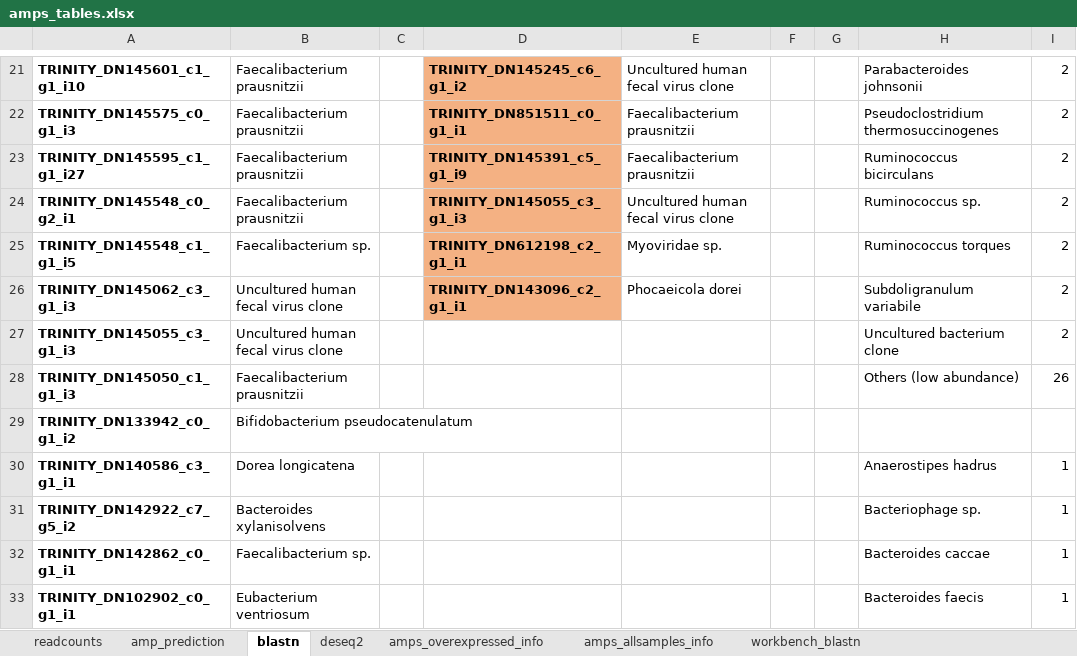
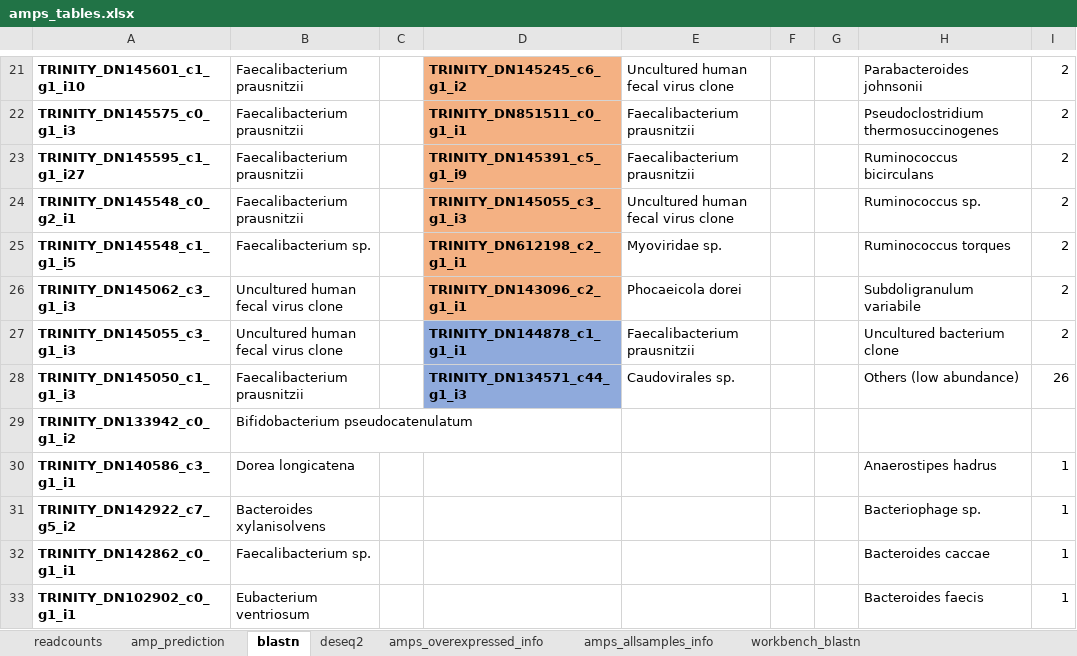
Before and after one commit to LuiguiGallardo/amps_microbiome, an Excel workbook: 08_other_files/amps_tables.xlsx, sheet blastn, drawn as a sheet; only a part is shown, gaps mark what is left out; values as stored, in another font and other column widths than the file's, no borders; the diff names each change by its address in the sheet, - before the commit and + after, or states it on an @@ line.

```diff
--- a/08_other_files/amps_tables.xlsx (sheet blastn)
+++ b/08_other_files/amps_tables.xlsx (sheet blastn)
-D27: (empty)
+D27: TRINITY_DN144878_c1_g1_i1
-D27:D28 fill: none
+D27:D28 fill: #8FAADC
-E27: (empty)
+E27: Faecalibacterium prausnitzii
-D28: (empty)
+D28: TRINITY_DN134571_c44_g1_i3
-E28: (empty)
+E28: Caudovirales sp.
```
Also changed, not shown: sheet amps_allsamples_info, sheet amp_prediction.
